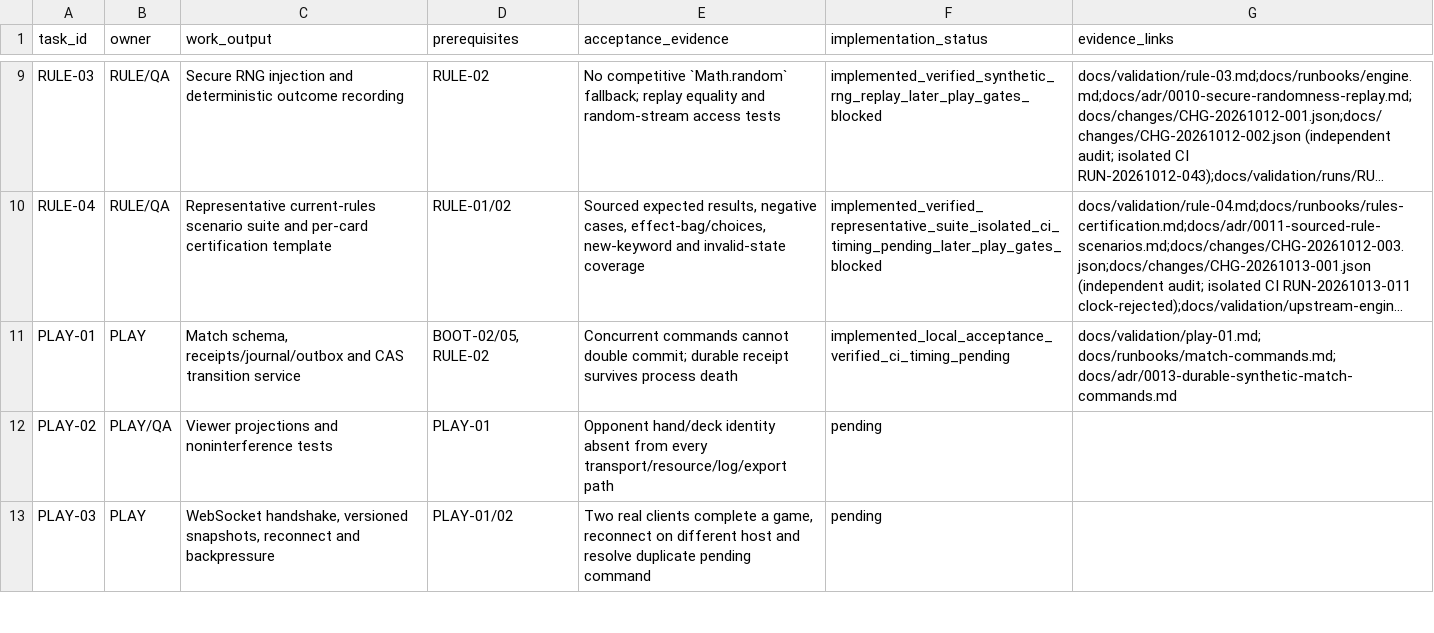
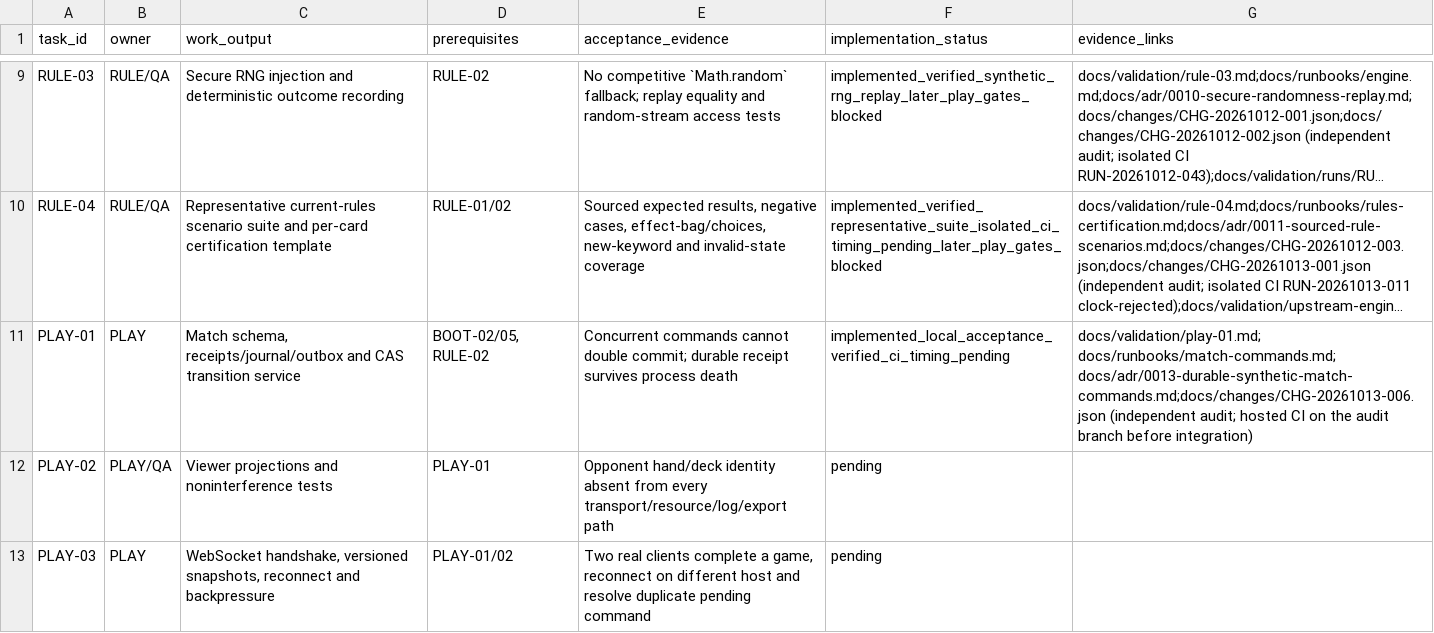
Before and after one commit to chroniicallydiistracted/lorcana-online-tcg, a CSV file: docs/vision/initial_backlog.csv, drawn as a sheet; only a part is shown, gaps mark what is left out; long unchanged cells end in …; the diff names each change by its address in the sheet, - before the commit and + after, or states it on an @@ line.

```diff
--- a/docs/vision/initial_backlog.csv
+++ b/docs/vision/initial_backlog.csv
-G11 (evidence_links): docs/validation/play-01.md; docs/runbooks/match-commands.md; docs/adr/0013-durable-synthetic-match-commands.md
+G11 (evidence_links): docs/validation/play-01.md; docs/runbooks/match-commands.md; docs/adr/0013-durable-synthetic-match-commands.md;docs/changes/CHG-20261013-006.json (independent audit; hosted CI on the audit branch before integration)
```
Also changed, not shown: 34 other files.
